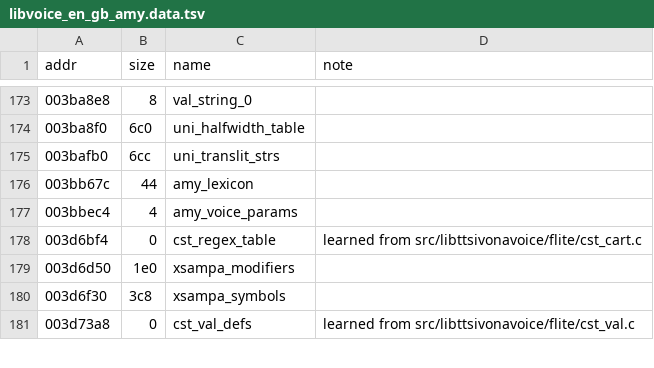
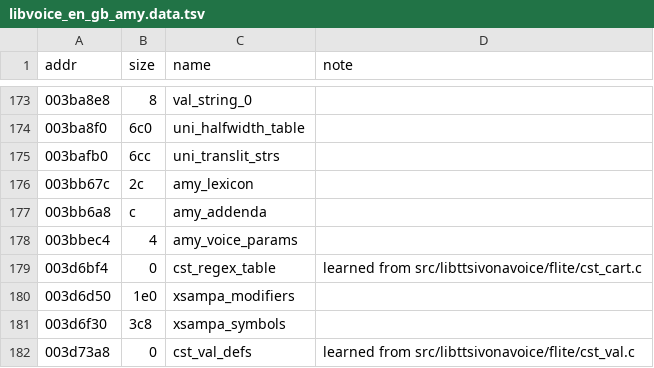
Before and after one commit to sweetbbak/open-ivona, a TSV file: symbols/libvoice_en_gb_amy.data.tsv, drawn as a sheet; only a part is shown, gaps mark what is left out.

```diff
--- a/symbols/libvoice_en_gb_amy.data.tsv
+++ b/symbols/libvoice_en_gb_amy.data.tsv
@@ -175,3 +175,4 @@ addr	size	name	note
 003bafb0	6cc	uni_translit_strs	
-003bb67c	44	amy_lexicon	
+003bb67c	2c	amy_lexicon	
+003bb6a8	c	amy_addenda	
 003bbec4	4	amy_voice_params	
```
Also changed, not shown: 5 other files.
